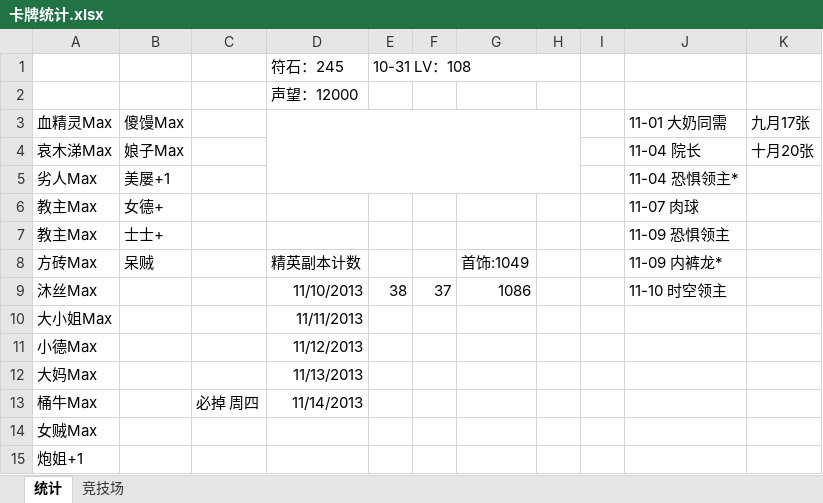
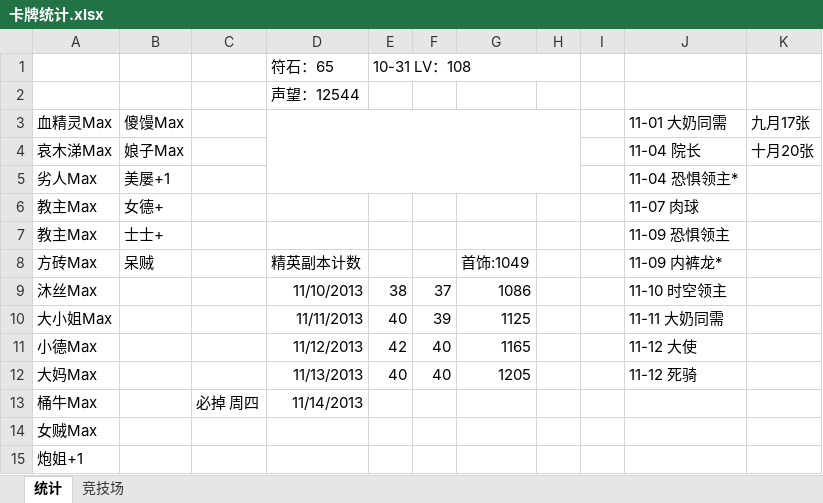
Before and after one commit to wusuoming/lyon, an Excel workbook: 学习笔记/我叫MT/卡牌统计.xlsx, sheet 统计, drawn as a sheet; values as stored, in another font and other column widths than the file's, no borders; the diff names each change by its address in the sheet, - before the commit and + after, or states it on an @@ line.

```diff
--- a/学习笔记/我叫MT/卡牌统计.xlsx (sheet 统计)
+++ b/学习笔记/我叫MT/卡牌统计.xlsx (sheet 统计)
-D1: 符石：245
+D1: 符石：65
-D2: 声望：12000
+D2: 声望：12544
-E10: (empty)
+E10: 40
-F10: (empty)
+F10: 39
-G10: (empty)
+G10: 1125
-J10 (11-01 大奶同需): (empty)
+J10 (11-01 大奶同需): 11-11 大奶同需
-E11: (empty)
+E11: 42
-F11:F12: (empty)
+F11:F12: 40
-G11: (empty)
+G11: 1165
-J11 (11-01 大奶同需): (empty)
+J11 (11-01 大奶同需): 11-12 大使
-E12: (empty)
+E12: 40
-G12: (empty)
+G12: 1205
-J12 (11-01 大奶同需): (empty)
+J12 (11-01 大奶同需): 11-12 死骑
```
Also changed, not shown: sheet 竞技场, 学习笔记/我叫MT/技能饲料.xlsx.
